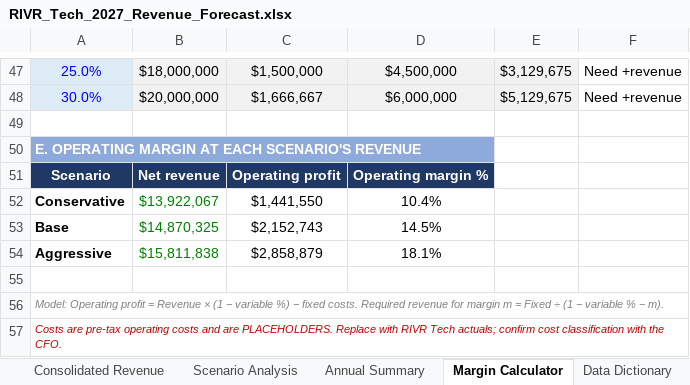
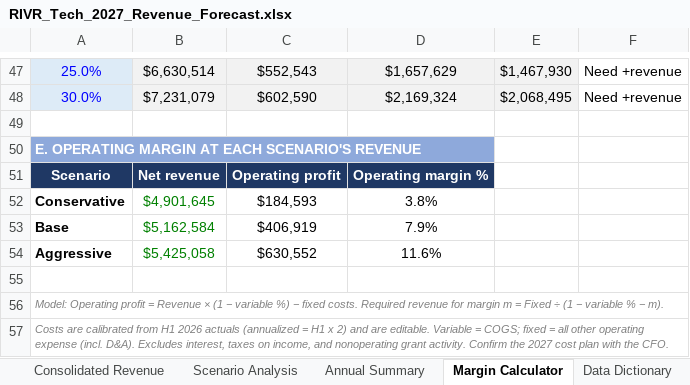
Before and after one commit to dysonjohn2001-sys/claude-skills, an Excel workbook: RIVR_Tech_2027_Revenue_Forecast.xlsx, sheet Margin Calculator, drawn as a sheet; only a part is shown, gaps mark what is left out; values as stored, in another font and other column widths than the file's, no borders; conditional formats not drawn; the diff covers the shown part only; the diff names each change by its address in the sheet, - before the commit and + after, or states it on an @@ line.

```diff
--- a/RIVR_Tech_2027_Revenue_Forecast.xlsx (sheet Margin Calculator)
+++ b/RIVR_Tech_2027_Revenue_Forecast.xlsx (sheet Margin Calculator)
-B47: $18,000,000
+B47: $6,630,514
-C47: $1,500,000
+C47: $552,543
-D47: $4,500,000
+D47: $1,657,629
-E47: $3,129,675
+E47: $1,467,930
-B48: $20,000,000
+B48: $7,231,079
-C48: $1,666,667
+C48: $602,590
-D48: $6,000,000
+D48: $2,169,324
-E48: $5,129,675
+E48: $2,068,495
-B52: $13,922,067
+B52: $4,901,645
-C52: $1,441,550
+C52: $184,593
-D52: 10.4%
+D52: 3.8%
-B53: $14,870,325
+B53: $5,162,584
-C53: $2,152,743
+C53: $406,919
-D53: 14.5%
+D53: 7.9%
-B54: $15,811,838
+B54: $5,425,058
-C54: $2,858,879
+C54: $630,552
-D54: 18.1%
+D54: 11.6%
-A57: Costs are pre-tax operating costs and are PLACEHOLDERS. Replace with RIVR Tech actuals; confirm cost classification with the…
+A57: Costs are calibrated from H1 2026 actuals (annualized = H1 x 2) and are editable. Variable = COGS; fixed = all other operating expense (incl. D&A). Excludes interest, taxes on income, and nonoperating grant activity. Confirm the 2027 cost plan with the…
-A57 text colour: #C00000
+A57 text colour: #808080
```
Also changed, not shown: 3 added rows, 3 removed rows, 47 edited cells and cell formats elsewhere in this sheet, sheet Scenario Analysis, sheet Consolidated Revenue, sheet Business Forecast, sheet Residential Forecast, sheet Dark Fiber Forecast, sheet Key Assumptions, 2 more sheets, other sheet tabs, charts or pictures, 1 other file.
